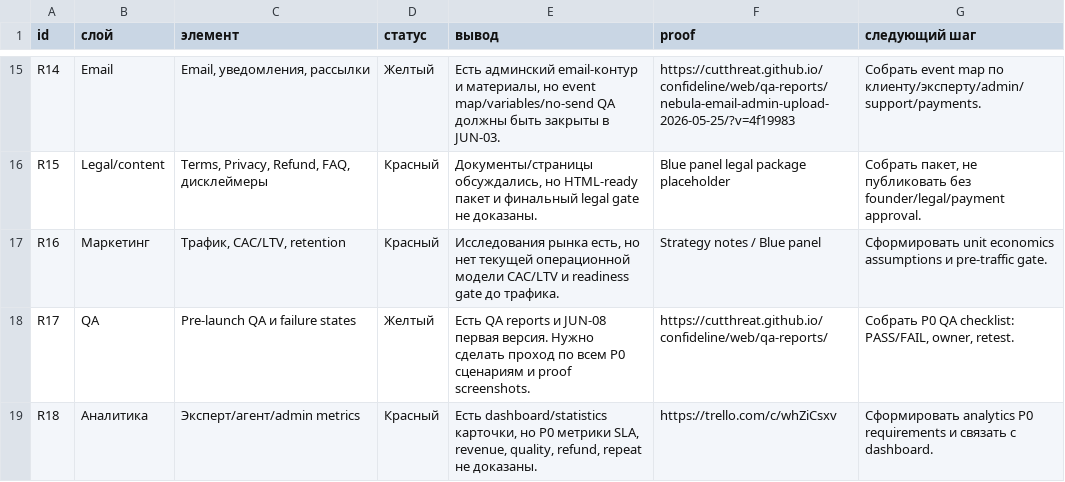
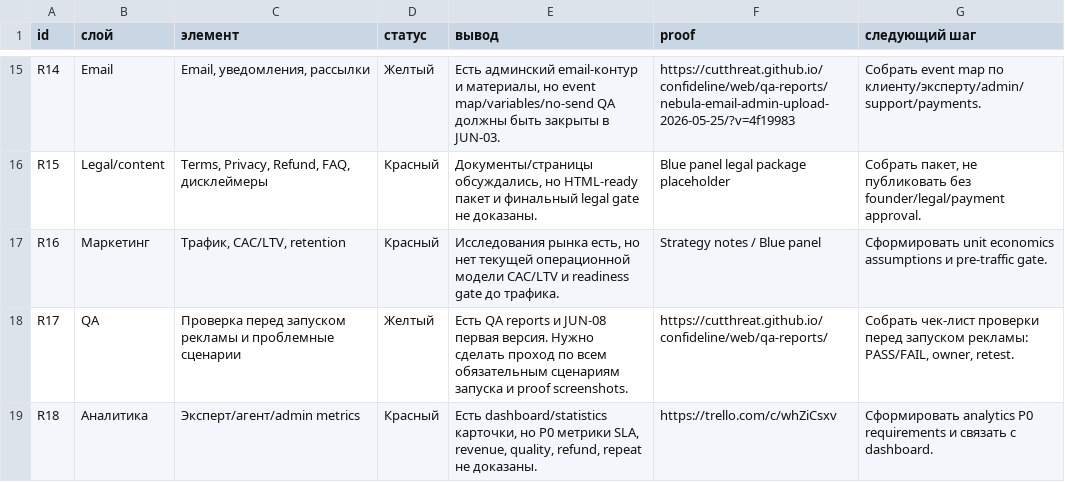
Before and after one commit to cutthreat/confideline, a CSV file: web/blue-panel/docs/artifacts/MVP_READINESS_MATRIX_2026_06_04.csv, drawn as a sheet; only a part is shown, gaps mark what is left out.

Commit message:
Humanize launch check wording

```diff
--- a/web/blue-panel/docs/artifacts/MVP_READINESS_MATRIX_2026_06_04.csv
+++ b/web/blue-panel/docs/artifacts/MVP_READINESS_MATRIX_2026_06_04.csv
@@ -17,3 +17,3 @@ id;слой;элемент;статус;вывод;proof;следующий ша
 "R16";"Маркетинг";"Трафик, CAC/LTV, retention";"Красный";"Исследования рынка есть, но нет текущей операционной модели CAC/LTV и readiness gate до трафика.";"Strategy notes / Blue panel";"Сформировать unit economics assumptions и pre-traffic gate."
-"R17";"QA";"Pre-launch QA и failure states";"Желтый";"Есть QA reports и JUN-08 первая версия. Нужно сделать проход по всем P0 сценариям и proof screenshots.";"https://cutthreat.github.io/confideline/web/qa-reports/";"Собрать P0 QA checklist: PASS/FAIL, owner, retest."
+"R17";"QA";"Проверка перед запуском рекламы и проблемные сценарии";"Желтый";"Есть QA reports и JUN-08 первая версия. Нужно сделать проход по всем обязательным сценариям запуска и proof screenshots.";"https://cutthreat.github.io/confideline/web/qa-reports/";"Собрать чек-лист проверки перед запуском рекламы: PASS/FAIL, owner, retest."
 "R18";"Аналитика";"Эксперт/агент/admin metrics";"Красный";"Есть dashboard/statistics карточки, но P0 метрики SLA, revenue, quality, refund, repeat не доказаны.";"https://trello.com/c/whZiCsxv";"Сформировать analytics P0 requirements и связать с dashboard."
```
Also changed, not shown: web/blue-panel/docs/artifacts/JUN_02_READY_TZ_TRIAGE_RU.csv, web/blue-panel/docs/artifacts/TRELLO_EXTERNAL_SOURCE_MAP_2026_06_04.csv, 14 other files.
